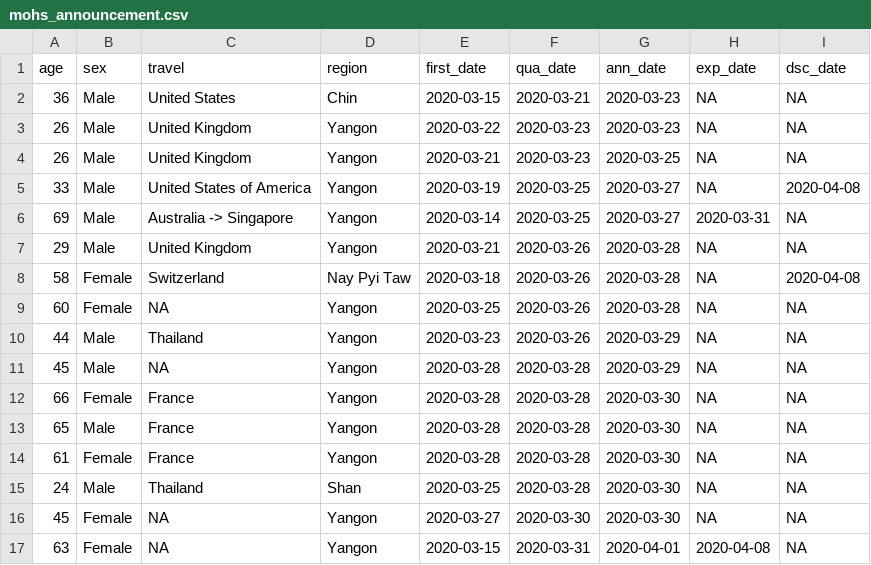
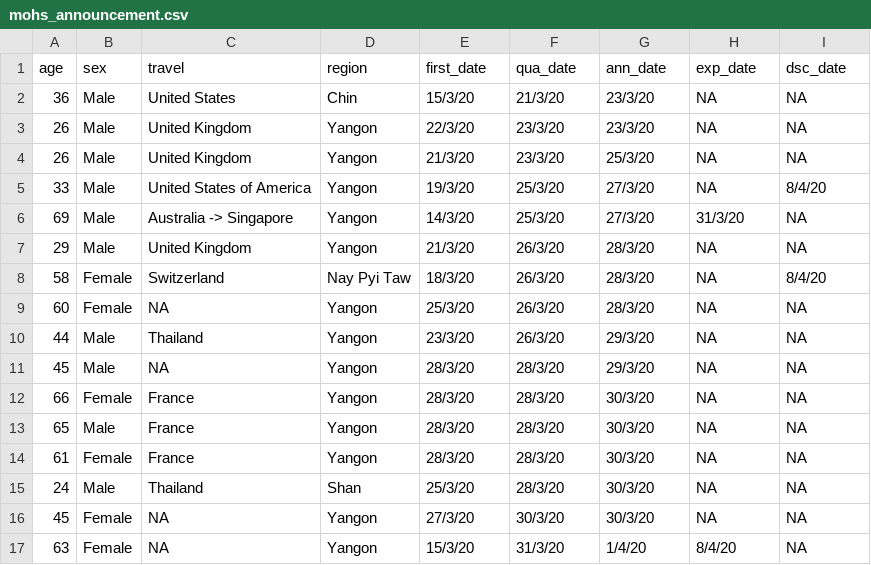
Before and after one commit to finerbrighterlighter/myanmar_covid19, a CSV file: mohs_announcement.csv, drawn as a sheet; only a part is shown; the diff covers the shown part only.

```diff
--- a/mohs_announcement.csv
+++ b/mohs_announcement.csv
@@ -1,17 +1,17 @@
 age,sex,travel,region,first_date,qua_date,ann_date,exp_date,dsc_date
-36,Male,United States,Chin,2020-03-15,2020-03-21,2020-03-23,NA,NA
-26,Male,United Kingdom,Yangon,2020-03-22,2020-03-23,2020-03-23,NA,NA
-26,Male,United Kingdom,Yangon,2020-03-21,2020-03-23,2020-03-25,NA,NA
-33,Male,United States of America,Yangon,2020-03-19,2020-03-25,2020-03-27,NA,2020-04-08
-69,Male,Australia -> Singapore,Yangon,2020-03-14,2020-03-25,2020-03-27,2020-03-31,NA
-29,Male,United Kingdom,Yangon,2020-03-21,2020-03-26,2020-03-28,NA,NA
-58,Female,Switzerland,Nay Pyi Taw,2020-03-18,2020-03-26,2020-03-28,NA,2020-04-08
-60,Female,NA,Yangon,2020-03-25,2020-03-26,2020-03-28,NA,NA
-44,Male,Thailand,Yangon,2020-03-23,2020-03-26,2020-03-29,NA,NA
-45,Male,NA,Yangon,2020-03-28,2020-03-28,2020-03-29,NA,NA
-66,Female,France,Yangon,2020-03-28,2020-03-28,2020-03-30,NA,NA
-65,Male,France,Yangon,2020-03-28,2020-03-28,2020-03-30,NA,NA
-61,Female,France,Yangon,2020-03-28,2020-03-28,2020-03-30,NA,NA
-24,Male,Thailand,Shan,2020-03-25,2020-03-28,2020-03-30,NA,NA
-45,Female,NA,Yangon,2020-03-27,2020-03-30,2020-03-30,NA,NA
-63,Female,NA,Yangon,2020-03-15,2020-03-31,2020-04-01,2020-04-08,NA
+36,Male,United States,Chin,15/3/20,21/3/20,23/3/20,NA,NA
+26,Male,United Kingdom,Yangon,22/3/20,23/3/20,23/3/20,NA,NA
+26,Male,United Kingdom,Yangon,21/3/20,23/3/20,25/3/20,NA,NA
+33,Male,United States of America,Yangon,19/3/20,25/3/20,27/3/20,NA,8/4/20
+69,Male,Australia -> Singapore,Yangon,14/3/20,25/3/20,27/3/20,31/3/20,NA
+29,Male,United Kingdom,Yangon,21/3/20,26/3/20,28/3/20,NA,NA
+58,Female,Switzerland,Nay Pyi Taw,18/3/20,26/3/20,28/3/20,NA,8/4/20
+60,Female,NA,Yangon,25/3/20,26/3/20,28/3/20,NA,NA
+44,Male,Thailand,Yangon,23/3/20,26/3/20,29/3/20,NA,NA
+45,Male,NA,Yangon,28/3/20,28/3/20,29/3/20,NA,NA
+66,Female,France,Yangon,28/3/20,28/3/20,30/3/20,NA,NA
+65,Male,France,Yangon,28/3/20,28/3/20,30/3/20,NA,NA
+61,Female,France,Yangon,28/3/20,28/3/20,30/3/20,NA,NA
+24,Male,Thailand,Shan,25/3/20,28/3/20,30/3/20,NA,NA
+45,Female,NA,Yangon,27/3/20,30/3/20,30/3/20,NA,NA
+63,Female,NA,Yangon,15/3/20,31/3/20,1/4/20,8/4/20,NA
```
Also changed, not shown: 7 added rows and 46 edited cells elsewhere in this file, mohs_announcement/ref_link.csv, 2 other files.
